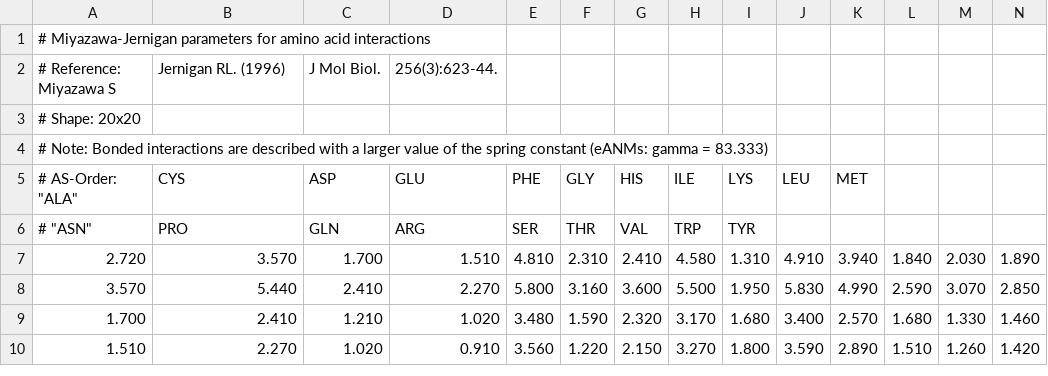
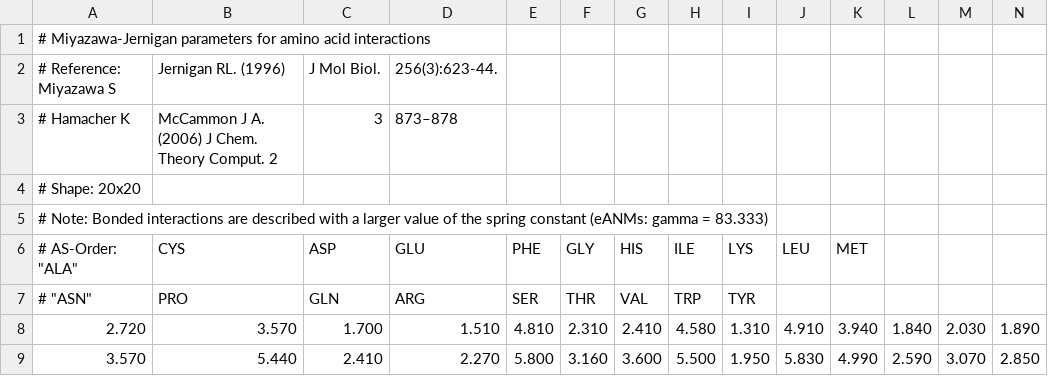
Before and after one commit to biotite-dev/springcraft, a CSV file: src/springcraft/data/miyzawa.csv, drawn as a sheet; only a part is shown; the shorter side is filled out with more unchanged rows; rows hold the shown columns only; the diff names each change by its address in the sheet, - before the commit and + after, or states it on an @@ line.

```diff
--- a/src/springcraft/data/miyzawa.csv
+++ b/src/springcraft/data/miyzawa.csv
+row 3: # Hamacher K | McCammon J A. (2006) J Chem. Theory Comput. 2 | 3 | 873–878
```
Also changed, not shown: src/springcraft/data/keskin.csv.
